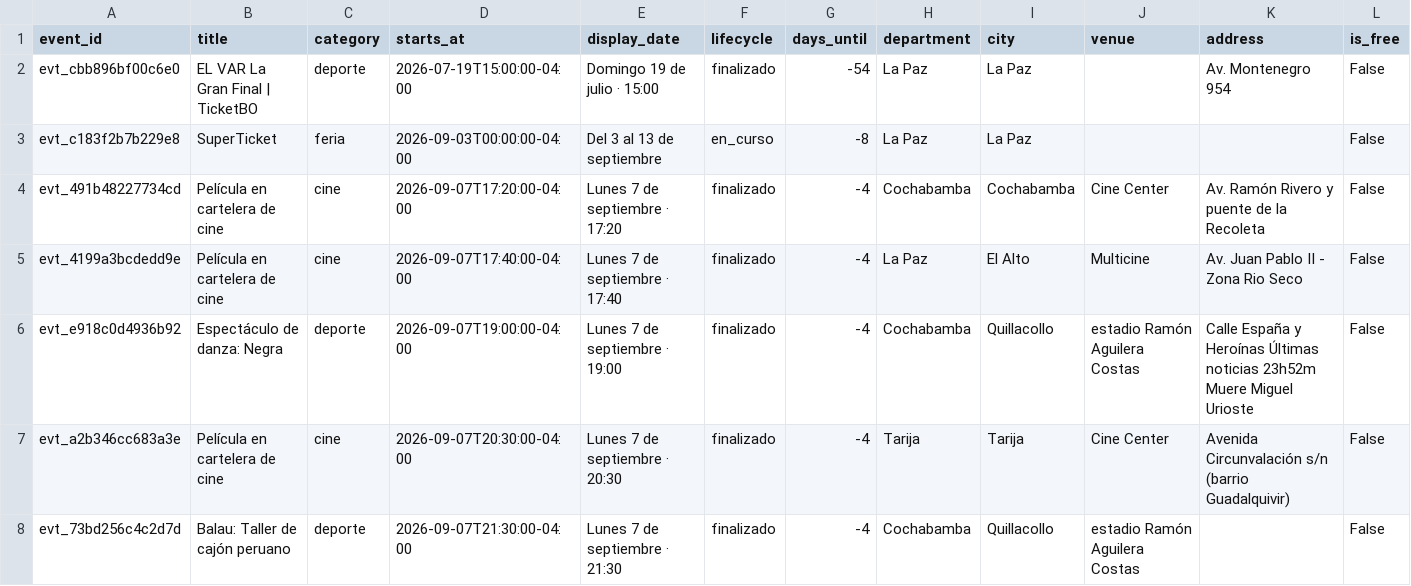
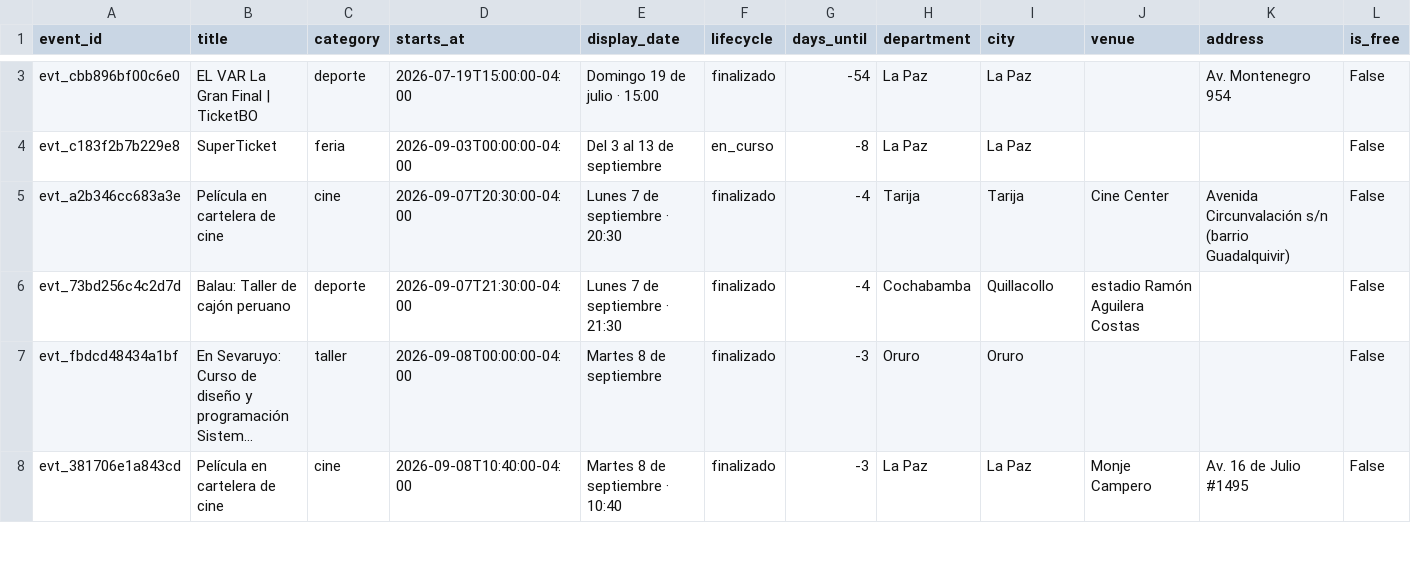
Before and after one commit to GustavoMix/cron-eventos-bolivia, a CSV file: data/eventos_bolivia.csv, drawn as a sheet; only a part is shown, gaps mark what is left out; the shorter side is filled out with more unchanged rows; long unchanged cells end in …; removed rows and columns are numbered as before the commit, all else as after; rows hold the shown columns only; the diff covers the shown part only; the diff names each change by its address in the sheet, - before the commit and + after, or states it on an @@ line.

```diff
--- a/data/eventos_bolivia.csv
+++ b/data/eventos_bolivia.csv
-row 4: evt_491b48227734cd | Película en cartelera de cine | cine | 2026-09-07T17:20:00-04:00 | Lunes 7 de septiembre · 17:20 | finalizado | -4 | Cochabamba | Cochabamba | Cine Center | Av. Ramón Rivero y puente de la Recoleta | False
-row 5: evt_4199a3bcdedd9e | Película en cartelera de cine | cine | 2026-09-07T17:40:00-04:00 | Lunes 7 de septiembre · 17:40 | finalizado | -4 | La Paz | El Alto | Multicine | Av. Juan Pablo II - Zona Rio Seco | False
-row 6: evt_e918c0d4936b92 | Espectáculo de danza: Negra | deporte | 2026-09-07T19:00:00-04:00 | Lunes 7 de septiembre · 19:00 | finalizado | -4 | Cochabamba | Quillacollo | estadio Ramón Aguilera Costas | Calle España y Heroínas Últimas noticias 23h52m Muere Miguel Urioste | False
```
Also changed, not shown: 2 added rows and 2 edited cells elsewhere in this file, 5 other files.
